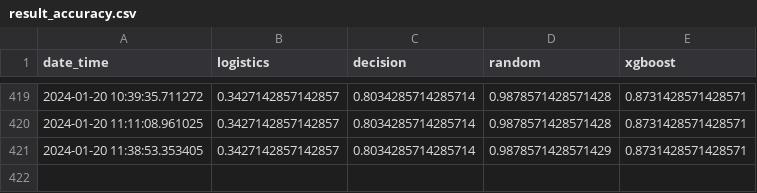
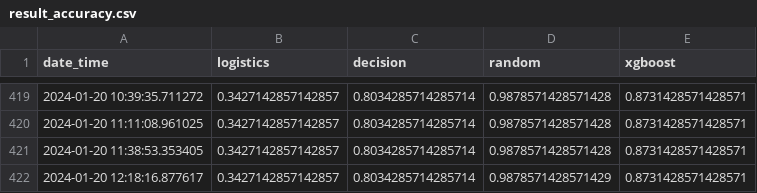
Before and after one commit to saravanans200/Datadrift_POC_with_health_data_mlflow, a CSV file: data/result/result_accuracy.csv, drawn as a sheet; only a part is shown, gaps mark what is left out.

Commit message:
Update CSV file

```diff
--- a/data/result/result_accuracy.csv
+++ b/data/result/result_accuracy.csv
@@ -420,2 +420,3 @@ date_time,logistics,decision,random,xgboost
 2024-01-20 11:11:08.961025,0.3427142857142857,0.8034285714285714,0.9878571428571428,0.8731428571428571
-2024-01-20 11:38:53.353405,0.3427142857142857,0.8034285714285714,0.9878571428571429,0.8731428571428571
+2024-01-20 11:38:53.353405,0.3427142857142857,0.8034285714285714,0.9878571428571428,0.8731428571428571
+2024-01-20 12:18:16.877617,0.3427142857142857,0.8034285714285714,0.9878571428571429,0.8731428571428571
```
